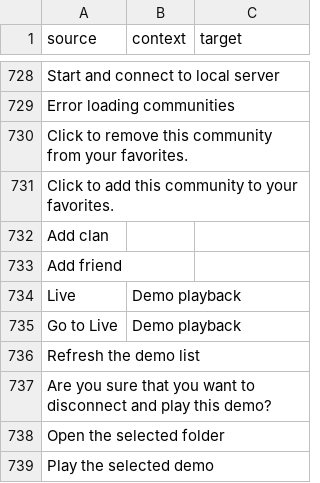
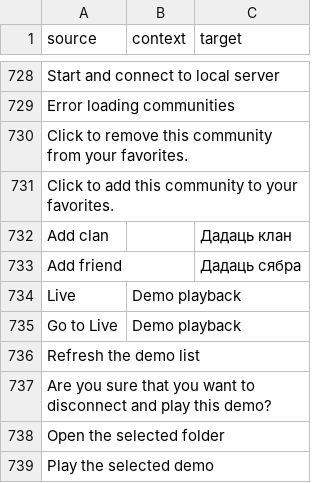
Before and after one commit to ddnet/ddnet-translations, a CSV file: ddnet/be.csv, drawn as a sheet; only a part is shown, gaps mark what is left out.

Commit message:
Translated using Weblate (Belarusian)
Currently translated at 81.3% (699 of 859 strings)

Translation: DDNet/DDNet
Translate-URL: https://hosted.weblate.org/projects/ddnet/ddnet/be/

```diff
--- a/ddnet/be.csv
+++ b/ddnet/be.csv
@@ -731,4 +731,4 @@
 "Click to add this community to your favorites.","",""
-"Add clan","",""
-"Add friend","",""
+"Add clan","","Дадаць клан"
+"Add friend","","Дадаць сябра"
 "Live","Demo playback",""
```
